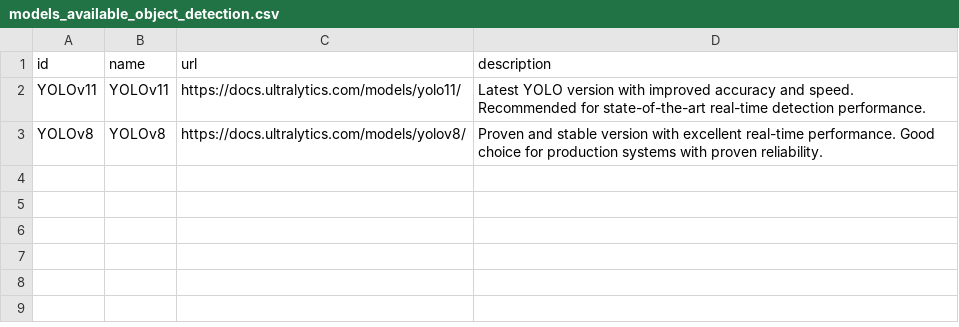
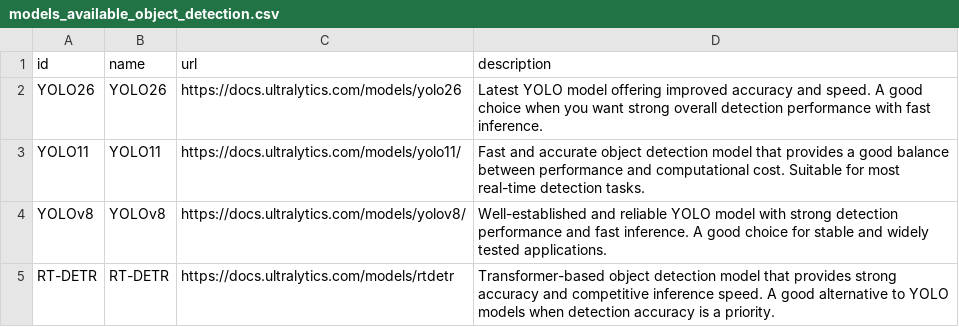
Before and after one commit to TEXTaiLES/AmalthAI, a CSV file: AmalthAI_WebApp/static/models_available/models_available_object_detection.csv, drawn as a sheet.

Commit message:
Adds two new models for ObjectDetection: YOLO26 and RT-DETR

```diff
--- a/AmalthAI_WebApp/static/models_available/models_available_object_detection.csv
+++ b/AmalthAI_WebApp/static/models_available/models_available_object_detection.csv
@@ -1,3 +1,5 @@
 id,name,url,description
-YOLOv11,YOLOv11,https://docs.ultralytics.com/models/yolo11/,Latest YOLO version with improved accuracy and speed. Recommended for state-of-the-art real-time detection performance.
-YOLOv8,YOLOv8,https://docs.ultralytics.com/models/yolov8/,Proven and stable version with excellent real-time performance. Good choice for production systems with proven reliability.
+YOLO26,YOLO26,https://docs.ultralytics.com/models/yolo26,Latest YOLO model offering improved accuracy and speed. A good choice when you want strong overall detection performance with fast inference.
+YOLO11,YOLO11,https://docs.ultralytics.com/models/yolo11/,Fast and accurate object detection model that provides a good balance between performance and computational cost. Suitable for most real-time detection tasks.
+YOLOv8,YOLOv8,https://docs.ultralytics.com/models/yolov8/,Well-established and reliable YOLO model with strong detection performance and fast inference. A good choice for stable and widely tested applications.
+RT-DETR,RT-DETR,https://docs.ultralytics.com/models/rtdetr,Transformer-based object detection model that provides strong accuracy and competitive inference speed. A good alternative to YOLO models when detection accuracy is a priority.
```
Also changed, not shown: 4 other files.
